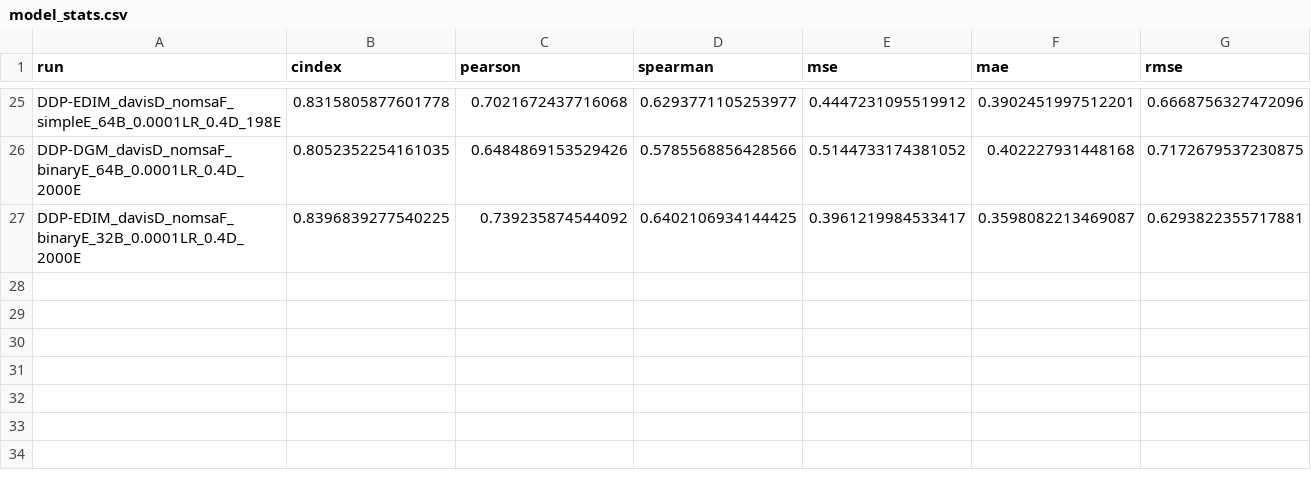
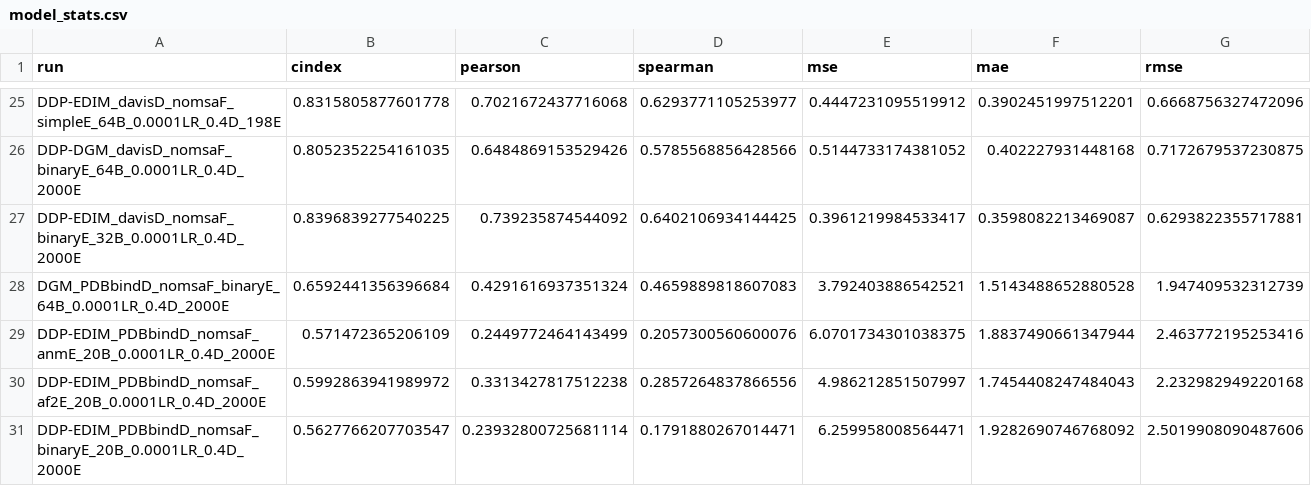
Before and after one commit to jyaacoub/MutDTA, a CSV file: results/model_media/model_stats.csv, drawn as a sheet; only a part is shown, gaps mark what is left out; the diff names each change by its address in the sheet, - before the commit and + after, or states it on an @@ line.

Commit message:
results: initial edge weighting results on PDBbind
Best performer is af2 but still no where near as good as just default config.

```diff
--- a/results/model_media/model_stats.csv
+++ b/results/model_media/model_stats.csv
+row 28: DGM_PDBbindD_nomsaF_binaryE_64B_0.0001LR_0.4D_2000E | 0.6592441356396684 | 0.4291616937351324 | 0.4659889818607083 | 3.792403886542521 | 1.5143488652880528 | 1.947409532312739
+row 29: DDP-EDIM_PDBbindD_nomsaF_anmE_20B_0.0001LR_0.4D_2000E | 0.571472365206109 | 0.2449772464143499 | 0.2057300560600076 | 6.0701734301038375 | 1.8837490661347944 | 2.463772195253416
+row 30: DDP-EDIM_PDBbindD_nomsaF_af2E_20B_0.0001LR_0.4D_2000E | 0.5992863941989972 | 0.3313427817512238 | 0.2857264837866556 | 4.986212851507997 | 1.7454408247484043 | 2.232982949220168
+row 31: DDP-EDIM_PDBbindD_nomsaF_binaryE_20B_0.0001LR_0.4D_2000E | 0.5627766207703547 | 0.23932800725681114 | 0.1791880267014471 | 6.259958008564471 | 1.9282690746768092 | 2.5019908090487606
```
Also changed, not shown: 14 other files.
